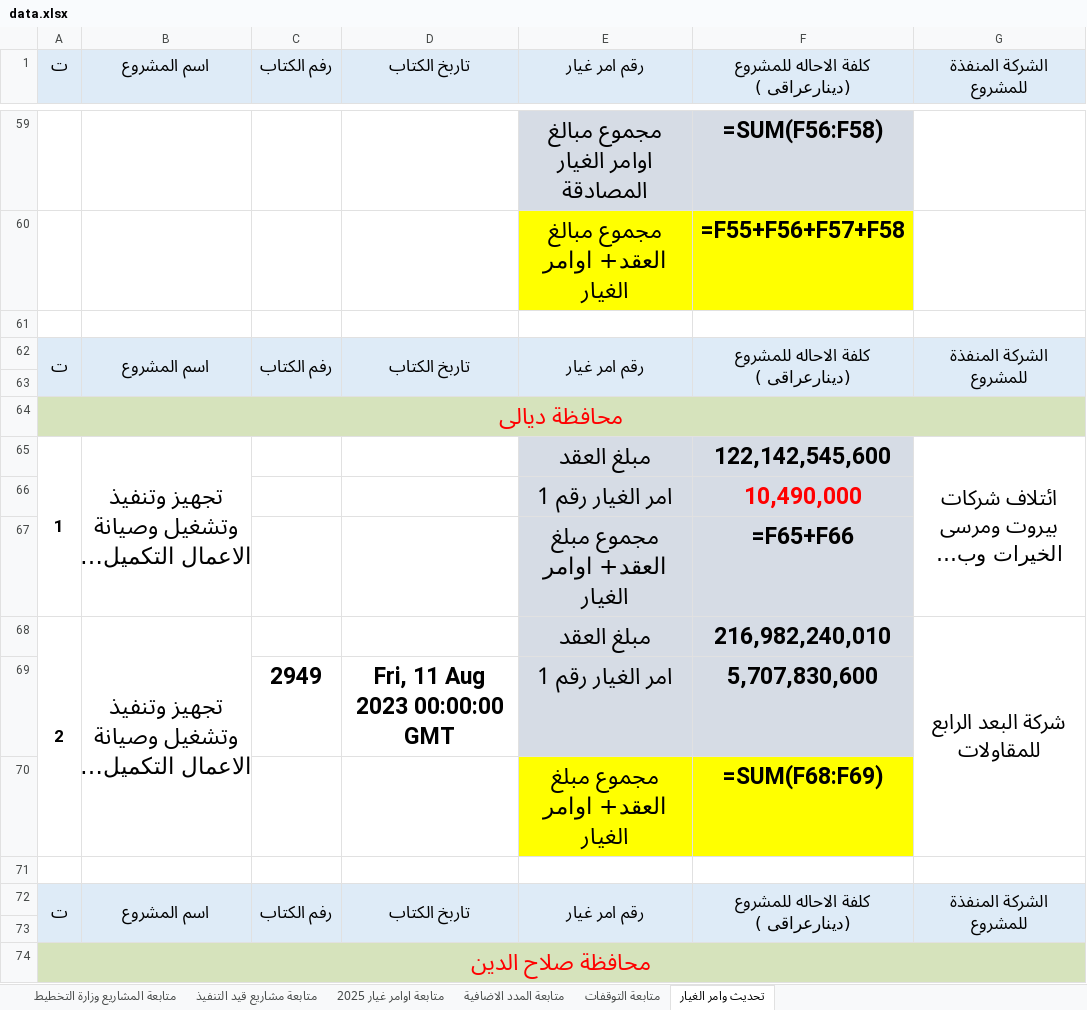
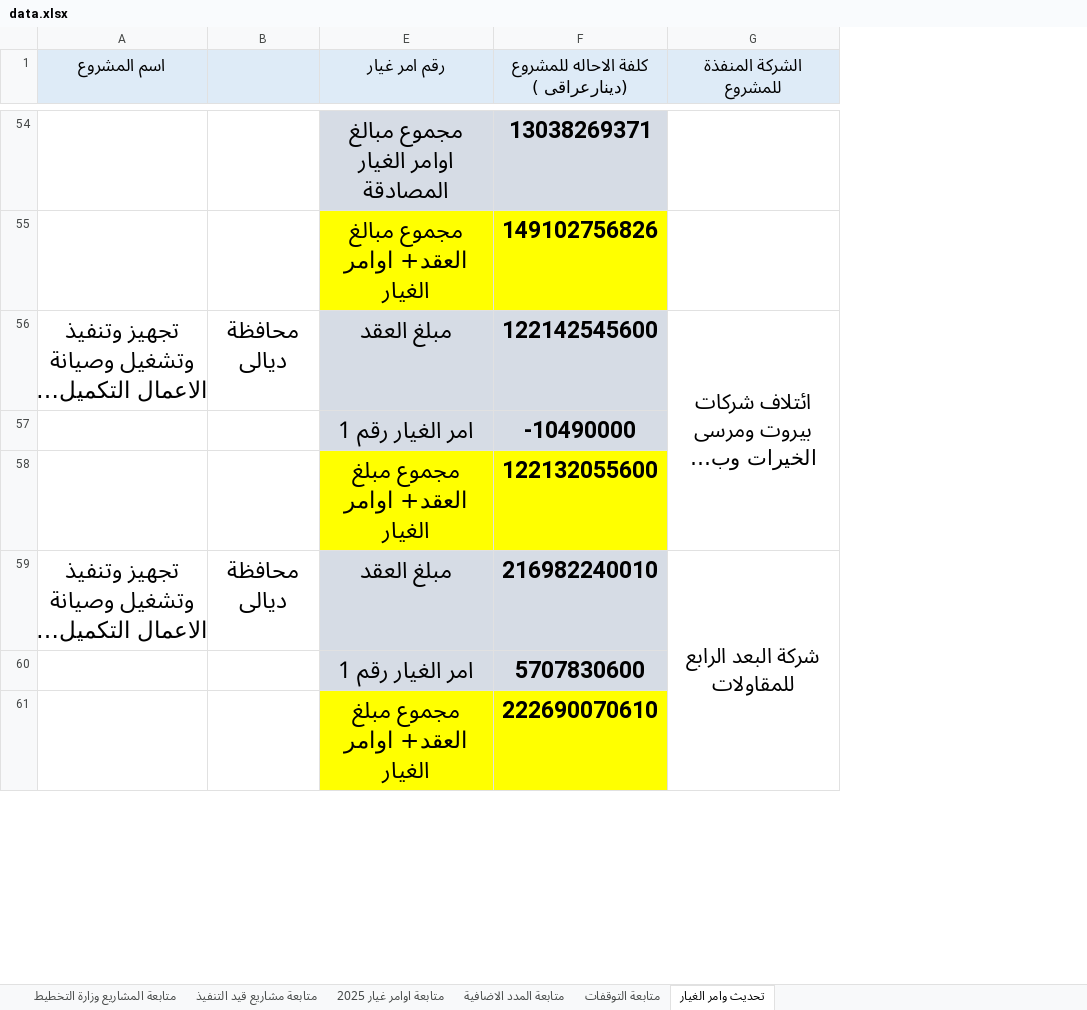
Before and after one commit to gmoch-g/mochmoch, an Excel workbook: data.xlsx, sheet تحديث وامر الغيار, drawn as a sheet; only a part is shown, gaps mark what is left out; long unchanged cells end in …; values as stored, in another font and other column widths than the file's, no borders; formulas without a stored value are shown as written; removed rows and columns are numbered as before the commit, all else as after; the diff covers the shown part only; the diff names each change by its address in the sheet, - before the commit and + after, or states it on an @@ line.

```diff
--- a/data.xlsx (sheet تحديث وامر الغيار)
+++ b/data.xlsx (sheet تحديث وامر الغيار)
-column A (ت), rows 65-68: 1 |  |  | 2
@@ column C (رفم الكتاب) hidden, row 69: 2949 @@
@@ column D (تاربخ الكتاب) hidden, row 69: Fri, 11 Aug 2023 00:00:00 GMT @@
+column B, rows 56-59: محافظة ديالى |  |  | محافظة ديالى
-column F, row 1: كلفة الاحاله للمشروع (دينارعراقى ); rows 59-60: =SUM(F56:F58) | =F55+F56+F57+F58; rows 65-70: 122,142,545,600 | 10,490,000 | =F65+F66 | 216,982,240,010 | 5,707,830,600 | =SUM(F68:F69)
+column F, row 1: كلفة الاحاله للمشروع (دينارعراقى ); rows 54-61: 13038269371 | 149102756826 | 122142545600 | -10490000 | 122132055600 | 216982240010 | 5707830600 | 222690070610
-row 61: (empty)
-row 62: ت | اسم المشروع | رفم الكتاب | تاربخ الكتاب | رقم امر غيار | كلفة الاحاله للمشروع (دينارعراقى ) | الشركة المنفذة للمشروع
-row 63: (empty)
-row 64: محافظة ديالى
-B65:B67 merged
-E58 fill: #D6DCE5
+E58 fill: #FFFF00
-B68:B70 merged
-row 71: (empty)
-row 72: ت | اسم المشروع | رفم الكتاب | تاربخ الكتاب | رقم امر غيار | كلفة الاحاله للمشروع (دينارعراقى ) | الشركة المنفذة للمشروع
-row 73: (empty)
-row 74: محافظة صلاح الدين
```
Also changed, not shown: 57 removed rows, 4 edited cells, cell formats and merged cells elsewhere in this sheet, sheet متابعة المشاريع وزارة التخطيط, sheet متابعة مشاريع قيد التنفيذ, sheet متابعة اوامر غيار 2025, sheet متابعة المدد الاضافية, sheet متابعة التوقفات, hidden cells, تقدم العمل.xlsx, 3 other files.
